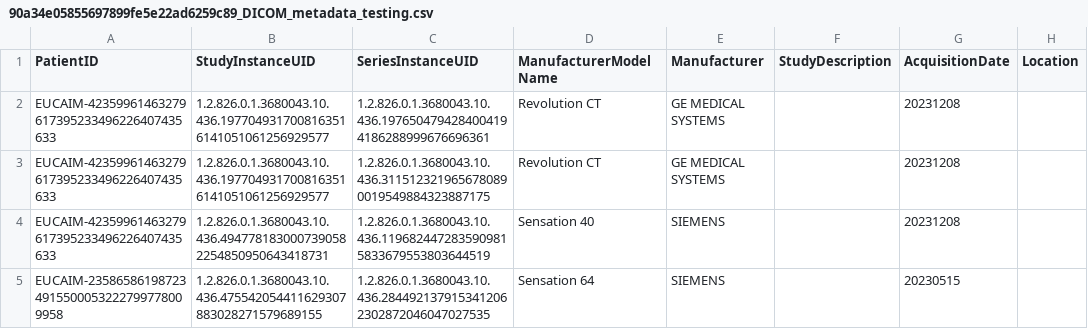
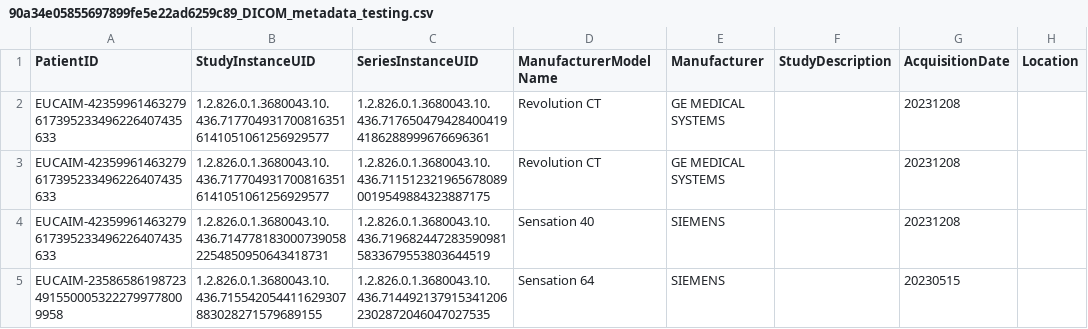
Before and after one commit to EUCAIM/etl-toolset, a CSV file: sample_data/90a34e05855697899fe5e22ad6259c89_DICOM_metadata_testing.csv, drawn as a sheet; only a part is shown; the diff names each change by its address in the sheet, - before the commit and + after, or states it on an @@ line.

Commit message:
Aplies pending small fixes to output schema. Decimal properties resolution, body_side_id as varchar...

```diff
--- a/sample_data/90a34e05855697899fe5e22ad6259c89_DICOM_metadata_testing.csv
+++ b/sample_data/90a34e05855697899fe5e22ad6259c89_DICOM_metadata_testing.csv
-B2:B3 (StudyInstanceUID): 1.2.826.0.1.3680043.10.436.1977049317008163516141051061256929577
+B2:B3 (StudyInstanceUID): 1.2.826.0.1.3680043.10.436.7177049317008163516141051061256929577
-C2 (SeriesInstanceUID): 1.2.826.0.1.3680043.10.436.1976504794284004194186288999676696361
+C2 (SeriesInstanceUID): 1.2.826.0.1.3680043.10.436.7176504794284004194186288999676696361
-C3 (SeriesInstanceUID): 1.2.826.0.1.3680043.10.436.3115123219656780890019549884323887175
+C3 (SeriesInstanceUID): 1.2.826.0.1.3680043.10.436.7115123219656780890019549884323887175
-B4 (StudyInstanceUID): 1.2.826.0.1.3680043.10.436.4947781830007390582254850950643418731
+B4 (StudyInstanceUID): 1.2.826.0.1.3680043.10.436.7147781830007390582254850950643418731
-C4 (SeriesInstanceUID): 1.2.826.0.1.3680043.10.436.1196824472835909815833679553803644519
+C4 (SeriesInstanceUID): 1.2.826.0.1.3680043.10.436.7196824472835909815833679553803644519
-B5 (StudyInstanceUID): 1.2.826.0.1.3680043.10.436.475542054411629307883028271579689155
+B5 (StudyInstanceUID): 1.2.826.0.1.3680043.10.436.715542054411629307883028271579689155
-C5 (SeriesInstanceUID): 1.2.826.0.1.3680043.10.436.2844921379153412062302872046047027535
+C5 (SeriesInstanceUID): 1.2.826.0.1.3680043.10.436.7144921379153412062302872046047027535
```
Also changed, not shown: sample_data/90a34e05855697899fe5e22ad6259c89_imaging_timepoints_testing.csv, sample_data/c20e289e8a3a4c4fa4579d346d4ba27f_DICOM_metadata_testing.csv, 7 other files.
